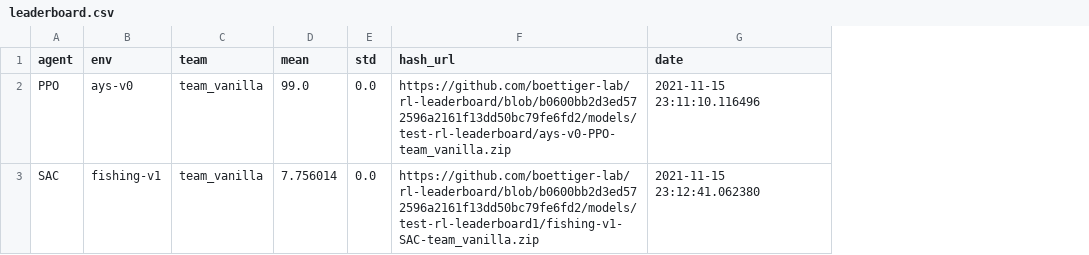
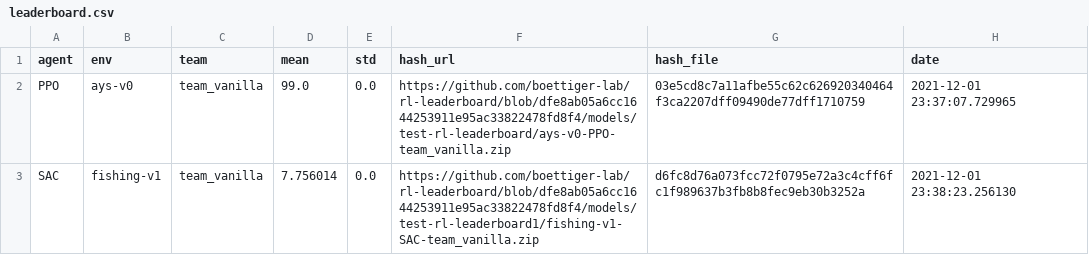
Before and after one commit to boettiger-lab/rl-leaderboard, a CSV file: leaderboard.csv, drawn as a sheet; addresses are those after the commit; the diff names each change by its address in the sheet, - before the commit and + after, or states it on an @@ line.

Commit message:
Now scoring acc to file hash

```diff
--- a/leaderboard.csv
+++ b/leaderboard.csv
+column G (hash_file), rows 2-3: 03e5cd8c7a11afbe55c62c626920340464f3ca2207dff09490de77dff1710759 | d6fc8d76a073fcc72f0795e72a3c4cff6fc1f989637b3fb8b8fec9eb30b3252a
-F2 (hash_url): https://github.com/boettiger-lab/rl-leaderboard/blob/b0600bb2d3ed572596a2161f13dd50bc79fe6fd2/models/test-rl-leaderboard/ays-v0-PPO-team_vanilla.zip
+F2 (hash_url): https://github.com/boettiger-lab/rl-leaderboard/blob/dfe8ab05a6cc1644253911e95ac33822478fd8f4/models/test-rl-leaderboard/ays-v0-PPO-team_vanilla.zip
-H2 (date): 2021-11-15 23:11:10.116496
+H2 (date): 2021-12-01 23:37:07.729965
-F3 (hash_url): https://github.com/boettiger-lab/rl-leaderboard/blob/b0600bb2d3ed572596a2161f13dd50bc79fe6fd2/models/test-rl-leaderboard1/fishing-v1-SAC-team_vanilla.zip
+F3 (hash_url): https://github.com/boettiger-lab/rl-leaderboard/blob/dfe8ab05a6cc1644253911e95ac33822478fd8f4/models/test-rl-leaderboard1/fishing-v1-SAC-team_vanilla.zip
-H3 (date): 2021-11-15 23:12:41.062380
+H3 (date): 2021-12-01 23:38:23.256130
```
Also changed, not shown: 5 other files.
